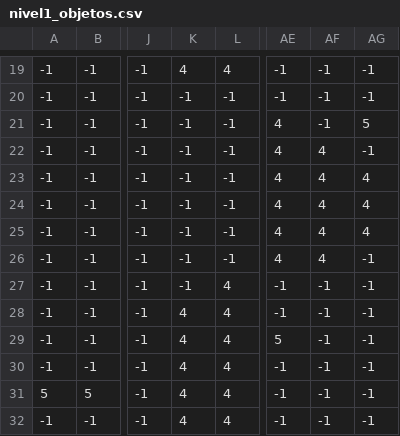
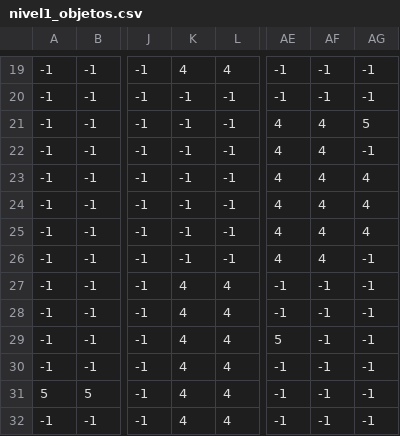
Before and after one commit to Tato372/ThankAttack, a CSV file: niveles/nivel1_objetos.csv, drawn as a sheet; only a part is shown, gaps mark what is left out; the diff names each change by its address in the sheet, - before the commit and + after, or states it on an @@ line.

```diff
--- a/niveles/nivel1_objetos.csv
+++ b/niveles/nivel1_objetos.csv
-AF21: -1
+AF21: 4
-K27: -1
+K27: 4
```
Also changed, not shown: 14 other files.
